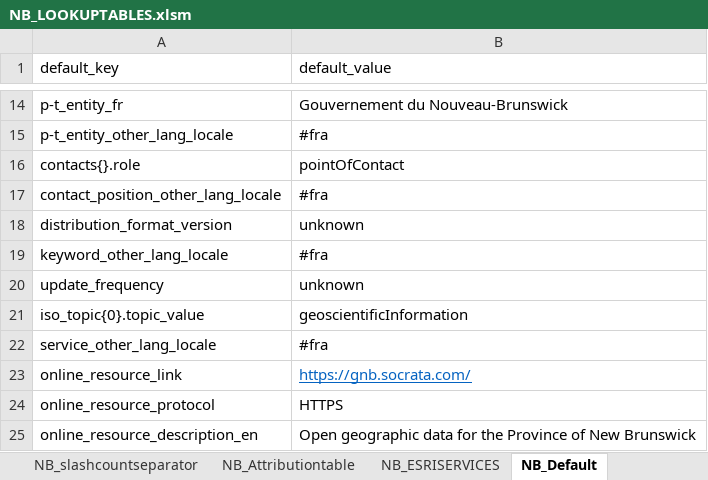
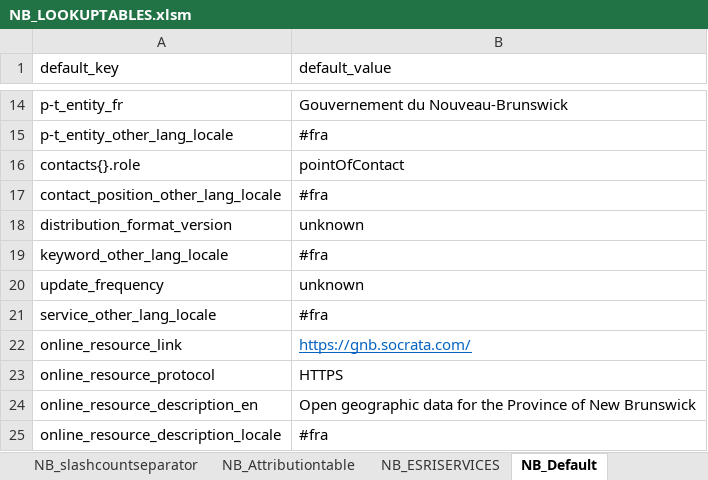
Before and after one commit to federal-geospatial-platform/fgp-metadata-proxy, an Excel workbook: FME_files/LOOKUP_TABLES/NB_LOOKUPTABLES.xlsm, sheet NB_Default, drawn as a sheet; only a part is shown, gaps mark what is left out; the shorter side is filled out with more unchanged rows; values as stored, in another font and other column widths than the file's, no borders; the diff names each change by its address in the sheet, - before the commit and + after, or states it on an @@ line.

```diff
--- a/FME_files/LOOKUP_TABLES/NB_LOOKUPTABLES.xlsm (sheet NB_Default)
+++ b/FME_files/LOOKUP_TABLES/NB_LOOKUPTABLES.xlsm (sheet NB_Default)
-row 21: iso_topic{0}.topic_value | geoscientificInformation
```
Also changed, not shown: sheet NB_Remove, other sheet tabs, 1 other file.
